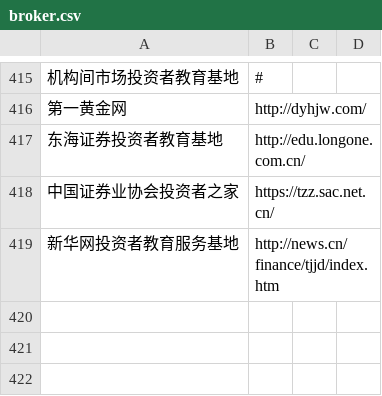
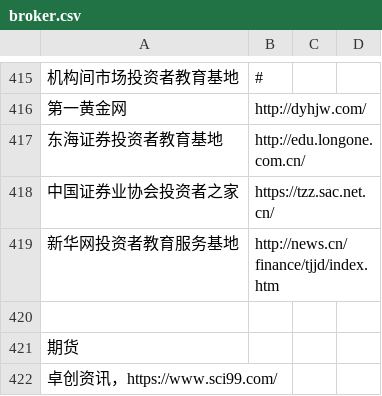
Before and after one commit to stbui/link, a CSV file: csv/broker.csv, drawn as a sheet; only a part is shown, gaps mark what is left out; the diff names each change by its address in the sheet, - before the commit and + after, or states it on an @@ line.

Commit message:
Update broker.csv

```diff
--- a/csv/broker.csv
+++ b/csv/broker.csv
+row 420: (empty)
+row 421: 期货
+row 422: 卓创资讯，https://www.sci99.com/
```
